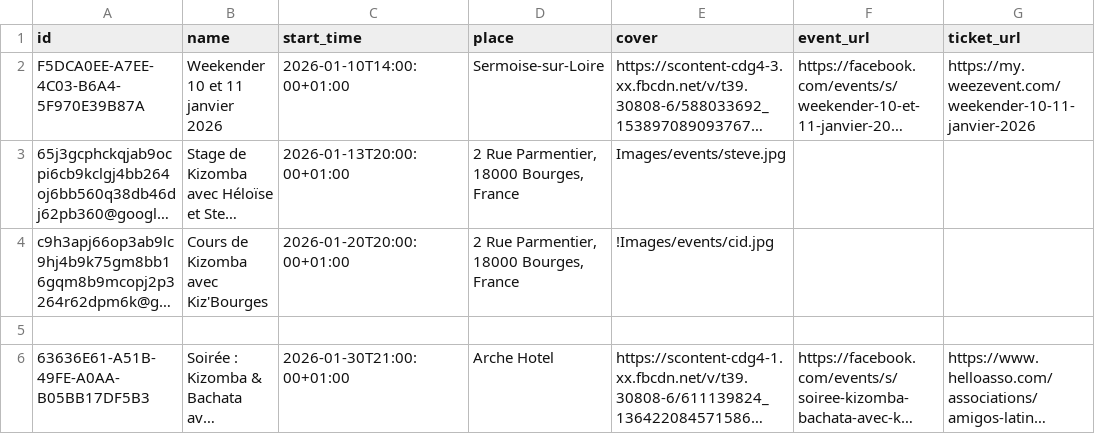
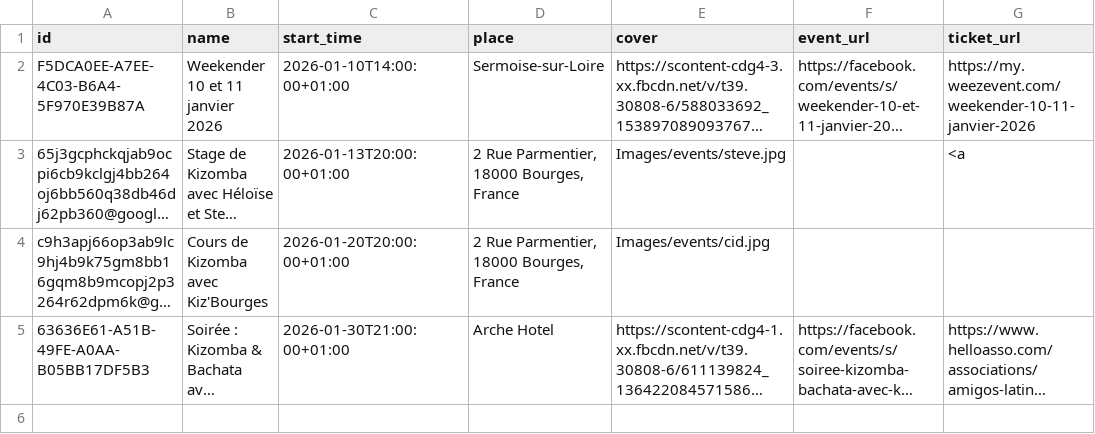
Before and after one commit to Kivo0/Kizbourges, a CSV file: kizbourges_events_template1.csv, drawn as a sheet; long unchanged cells end in …; the diff names each change by its address in the sheet, - before the commit and + after, or states it on an @@ line.

```diff
--- a/kizbourges_events_template1.csv
+++ b/kizbourges_events_template1.csv
-G3 (ticket_url): (empty)
+G3 (ticket_url): <a
-E4 (cover): !Images/events/cid.jpg
+E4 (cover): Images/events/cid.jpg
-row 5: (empty)
```
